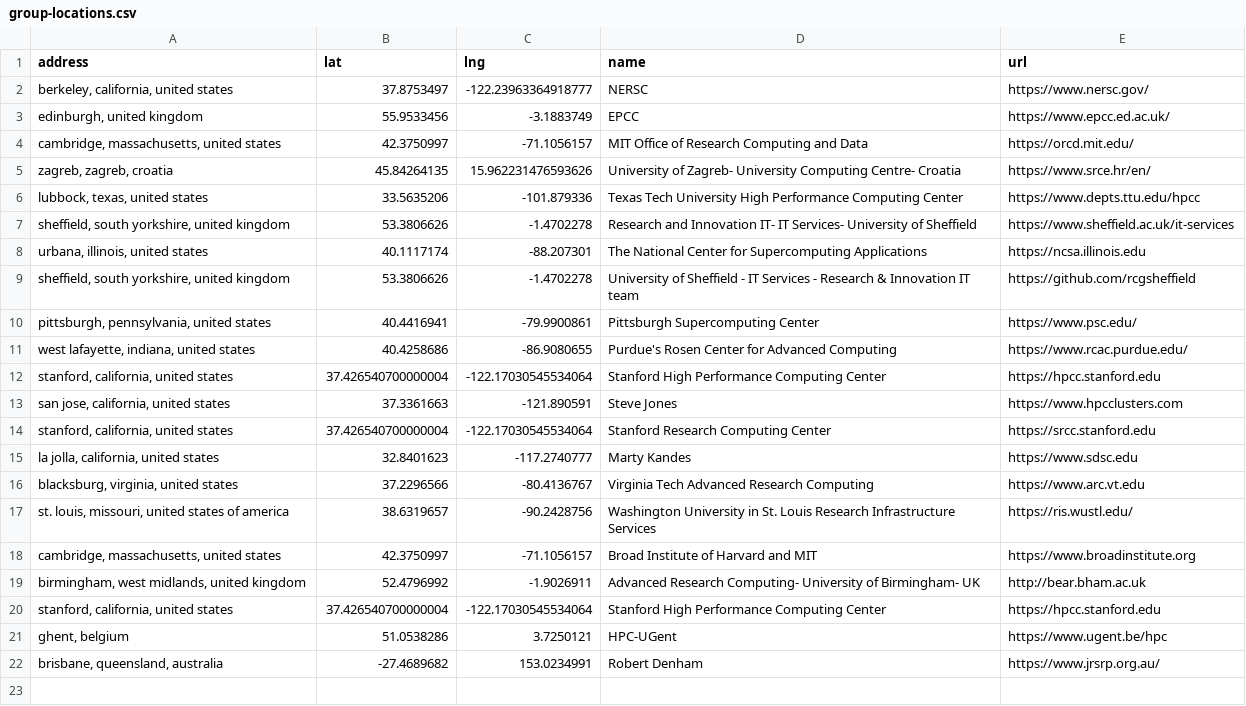
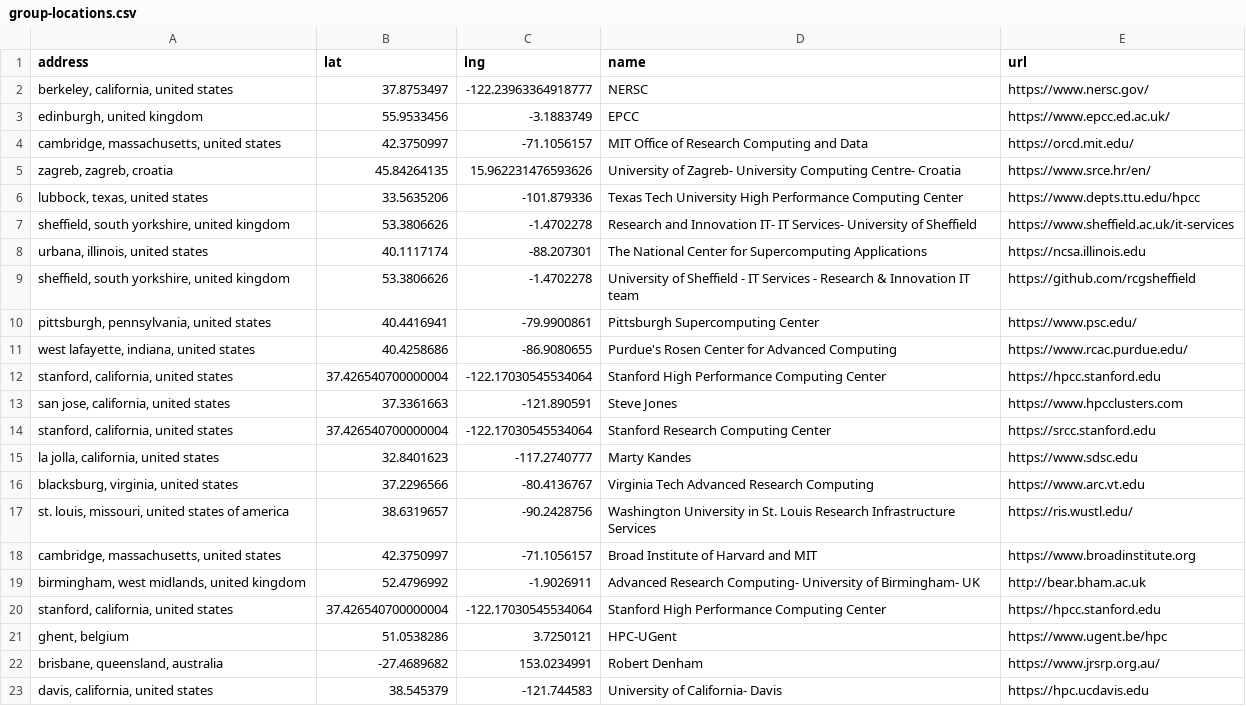
Before and after one commit to hpc-social/map, a CSV file: _data/group-locations.csv, drawn as a sheet.

```diff
--- a/_data/group-locations.csv
+++ b/_data/group-locations.csv
@@ -22 +22,2 @@ address,lat,lng,name,url
 "brisbane, queensland, australia",-27.4689682,153.0234991,Robert Denham,https://www.jrsrp.org.au/
+"davis, california, united states",38.545379,-121.744583,University of California- Davis,https://hpc.ucdavis.edu
```
